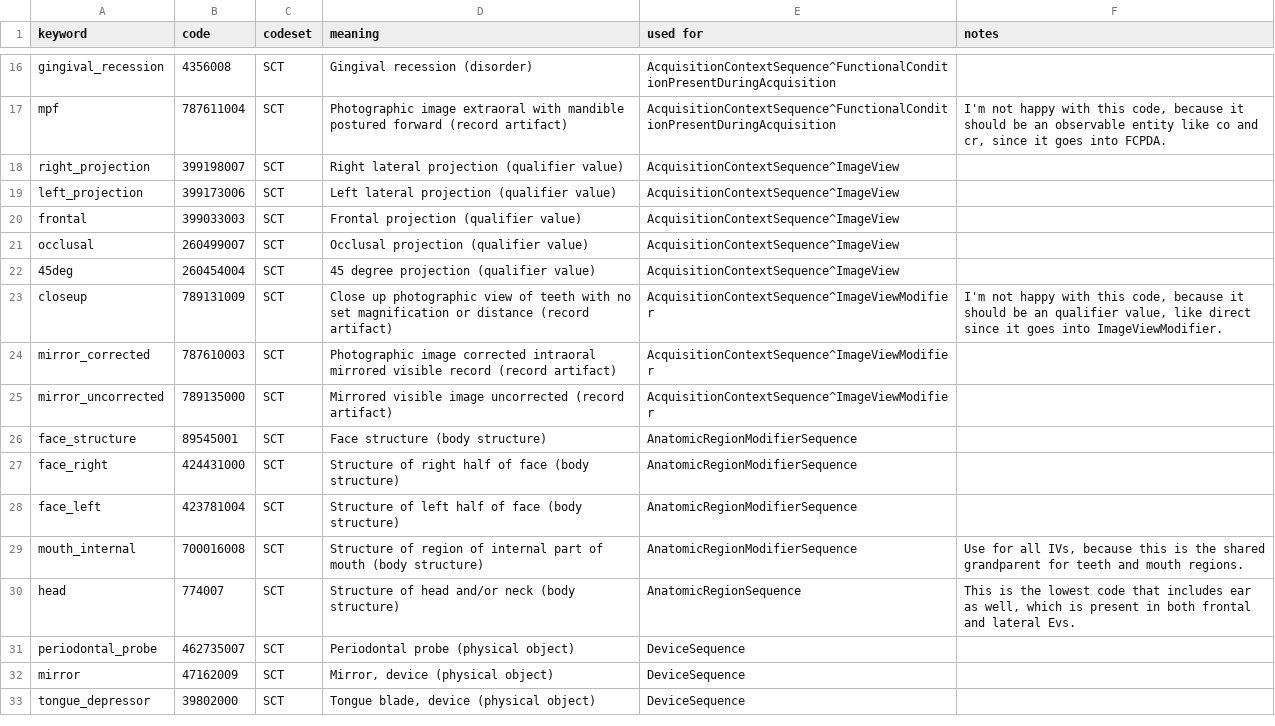
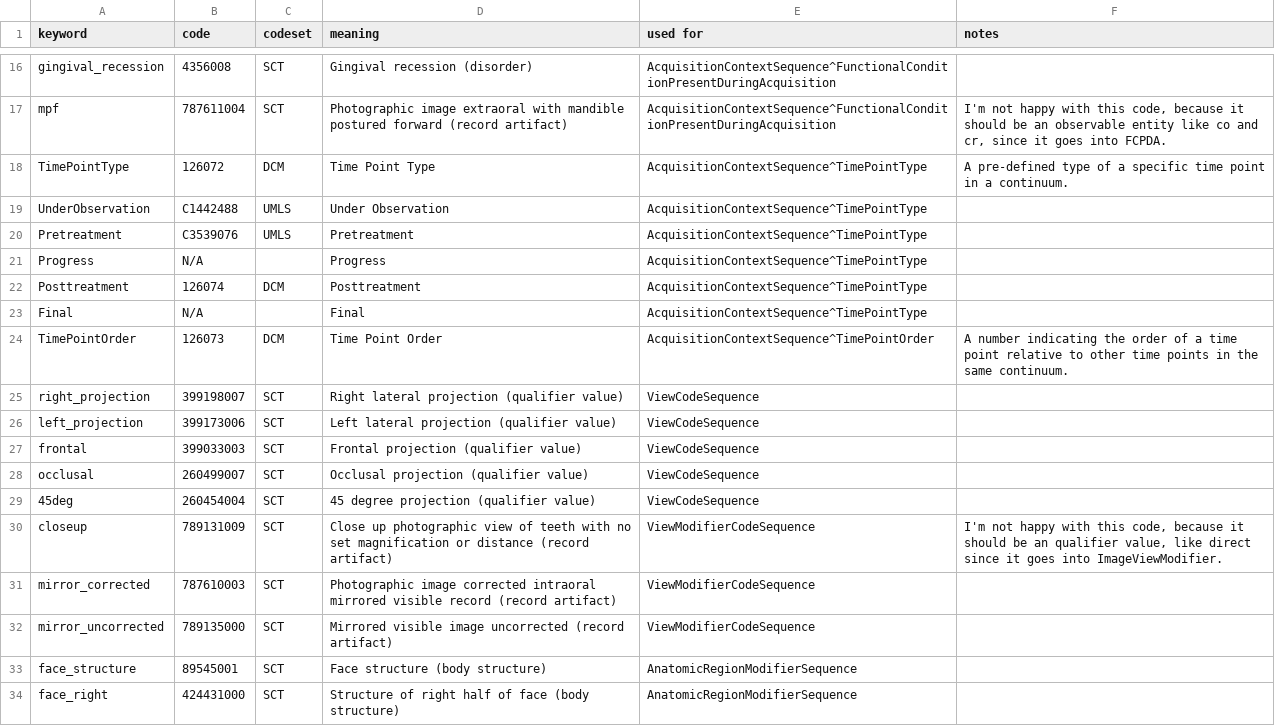
Before and after one commit to open-ortho/dicom4ortho, a CSV file: dicom4ortho/resources/codes.csv, drawn as a sheet; only a part is shown, gaps mark what is left out; the shorter side is filled out with more unchanged rows.

Commit message:
update codes from ada-1107

```diff
--- a/dicom4ortho/resources/codes.csv
+++ b/dicom4ortho/resources/codes.csv
@@ -17,10 +17,17 @@ gingival_recession,4356008,SCT,Gingival recession (disorder),AcquisitionContextS
 mpf,787611004,SCT,Photographic image extraoral with mandible postured forward (record artifact),AcquisitionContextSequence^FunctionalConditionPresentDuringAcquisition,"I'm not happy with this code, because it should be an observable entity like co and cr, since it goes into FCPDA."
-right_projection,399198007,SCT,Right lateral projection (qualifier value),AcquisitionContextSequence^ImageView,
-left_projection,399173006,SCT,Left lateral projection (qualifier value),AcquisitionContextSequence^ImageView,
-frontal,399033003,SCT,Frontal projection (qualifier value),AcquisitionContextSequence^ImageView,
-occlusal,260499007,SCT,Occlusal projection (qualifier value),AcquisitionContextSequence^ImageView,
-45deg,260454004,SCT,45 degree projection (qualifier value),AcquisitionContextSequence^ImageView,
-closeup,789131009,SCT,Close up photographic view of teeth with no set magnification or distance (record artifact),AcquisitionContextSequence^ImageViewModifier,"I'm not happy with this code, because it should be an qualifier value, like direct since it goes into ImageViewModifier."
-mirror_corrected,787610003,SCT,Photographic image corrected intraoral mirrored visible record (record artifact),AcquisitionContextSequence^ImageViewModifier,
-mirror_uncorrected,789135000,SCT,Mirrored visible image uncorrected (record artifact),AcquisitionContextSequence^ImageViewModifier,
+TimePointType,126072,DCM,Time Point Type,AcquisitionContextSequence^TimePointType,A pre-defined type of a specific time point in a continuum.
+UnderObservation,C1442488,UMLS,Under Observation,AcquisitionContextSequence^TimePointType,
+Pretreatment,C3539076,UMLS,Pretreatment,AcquisitionContextSequence^TimePointType,
+Progress,N/A,,Progress,AcquisitionContextSequence^TimePointType,
+Posttreatment,126074,DCM,Posttreatment,AcquisitionContextSequence^TimePointType,
+Final,N/A,,Final,AcquisitionContextSequence^TimePointType,
+TimePointOrder,126073,DCM,Time Point Order,AcquisitionContextSequence^TimePointOrder,A number indicating the order of a time point relative to other time points in the same continuum.
+right_projection,399198007,SCT,Right lateral projection (qualifier value),ViewCodeSequence,
+left_projection,399173006,SCT,Left lateral projection (qualifier value),ViewCodeSequence,
+frontal,399033003,SCT,Frontal projection (qualifier value),ViewCodeSequence,
+occlusal,260499007,SCT,Occlusal projection (qualifier value),ViewCodeSequence,
+45deg,260454004,SCT,45 degree projection (qualifier value),ViewCodeSequence,
+closeup,789131009,SCT,Close up photographic view of teeth with no set magnification or distance (record artifact),ViewModifierCodeSequence,"I'm not happy with this code, because it should be an qualifier value, like direct since it goes into ImageViewModifier."
+mirror_corrected,787610003,SCT,Photographic image corrected intraoral mirrored visible record (record artifact),ViewModifierCodeSequence,
+mirror_uncorrected,789135000,SCT,Mirrored visible image uncorrected (record artifact),ViewModifierCodeSequence,
 face_structure,89545001,SCT,Face structure (body structure),AnatomicRegionModifierSequence,
```
